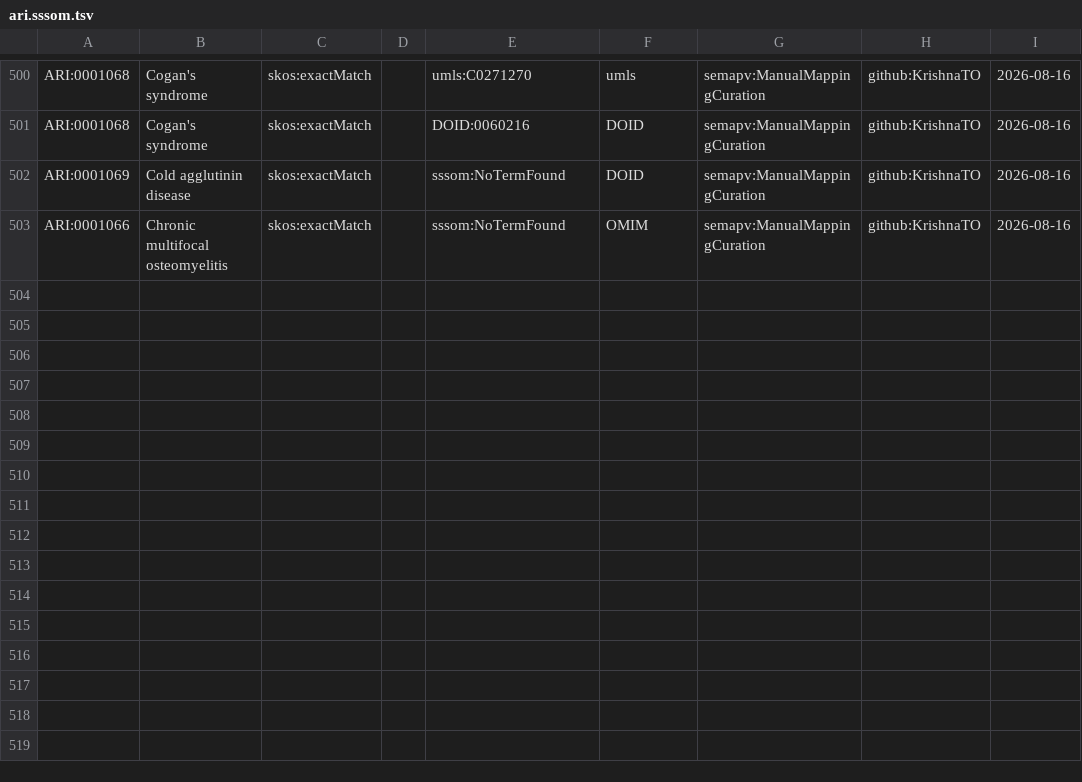
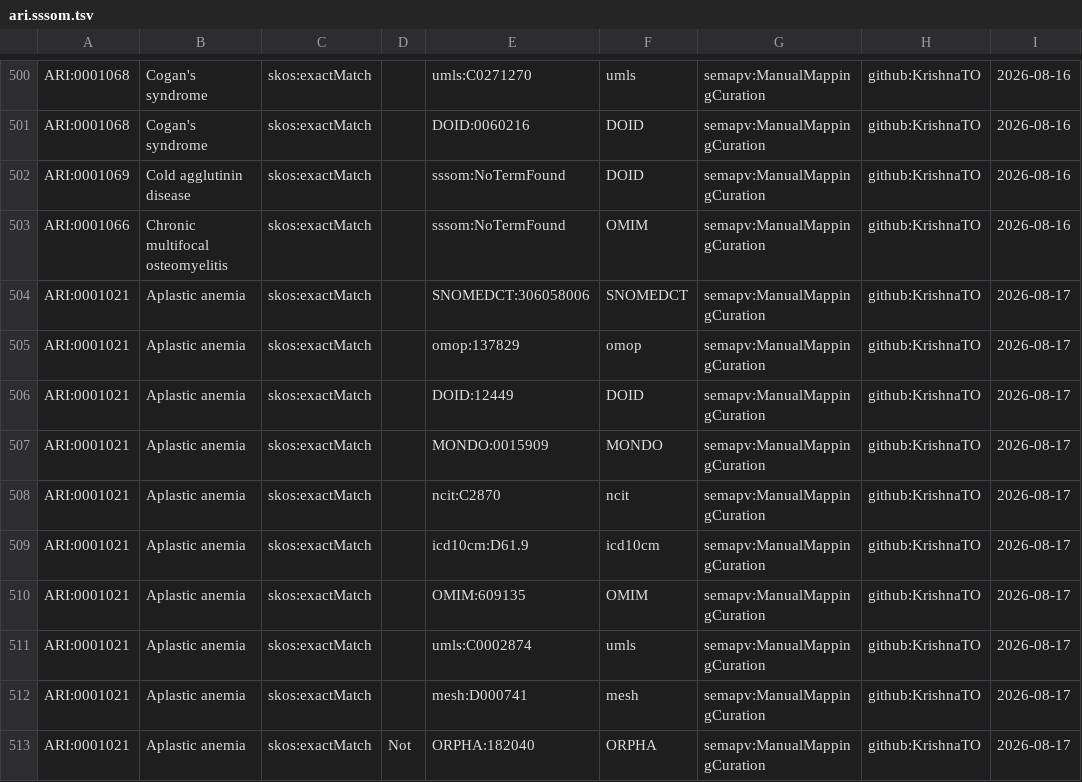
Before and after one commit to KrishnaTO/ARI, a TSV file: mappings/ari.sssom.tsv, drawn as a sheet; only a part is shown, gaps mark what is left out.

Commit message:
Cross-reference mappings (mappings review)

```diff
--- a/mappings/ari.sssom.tsv
+++ b/mappings/ari.sssom.tsv
@@ -503 +503,11 @@ ARI:0001069	Cold agglutinin disease	skos:exactMatch		sssom:NoTermFound	DOID	sema
 ARI:0001066	Chronic multifocal osteomyelitis	skos:exactMatch		sssom:NoTermFound	OMIM	semapv:ManualMappingCuration	github:KrishnaTO	2026-08-16
+ARI:0001021	Aplastic anemia	skos:exactMatch		SNOMEDCT:306058006	SNOMEDCT	semapv:ManualMappingCuration	github:KrishnaTO	2026-08-17
+ARI:0001021	Aplastic anemia	skos:exactMatch		omop:137829	omop	semapv:ManualMappingCuration	github:KrishnaTO	2026-08-17
+ARI:0001021	Aplastic anemia	skos:exactMatch		DOID:12449	DOID	semapv:ManualMappingCuration	github:KrishnaTO	2026-08-17
+ARI:0001021	Aplastic anemia	skos:exactMatch		MONDO:0015909	MONDO	semapv:ManualMappingCuration	github:KrishnaTO	2026-08-17
+ARI:0001021	Aplastic anemia	skos:exactMatch		ncit:C2870	ncit	semapv:ManualMappingCuration	github:KrishnaTO	2026-08-17
+ARI:0001021	Aplastic anemia	skos:exactMatch		icd10cm:D61.9	icd10cm	semapv:ManualMappingCuration	github:KrishnaTO	2026-08-17
+ARI:0001021	Aplastic anemia	skos:exactMatch		OMIM:609135	OMIM	semapv:ManualMappingCuration	github:KrishnaTO	2026-08-17
+ARI:0001021	Aplastic anemia	skos:exactMatch		umls:C0002874	umls	semapv:ManualMappingCuration	github:KrishnaTO	2026-08-17
+ARI:0001021	Aplastic anemia	skos:exactMatch		mesh:D000741	mesh	semapv:ManualMappingCuration	github:KrishnaTO	2026-08-17
+ARI:0001021	Aplastic anemia	skos:exactMatch	Not	ORPHA:182040	ORPHA	semapv:ManualMappingCuration	github:KrishnaTO	2026-08-17
```
